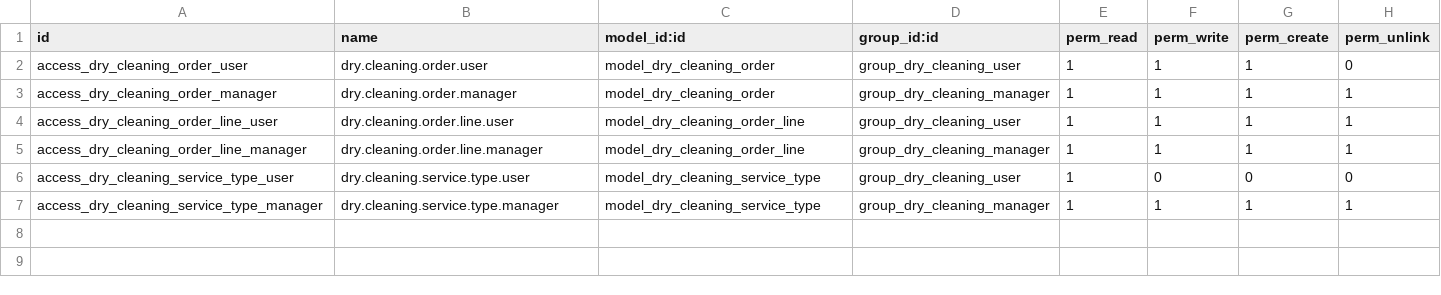
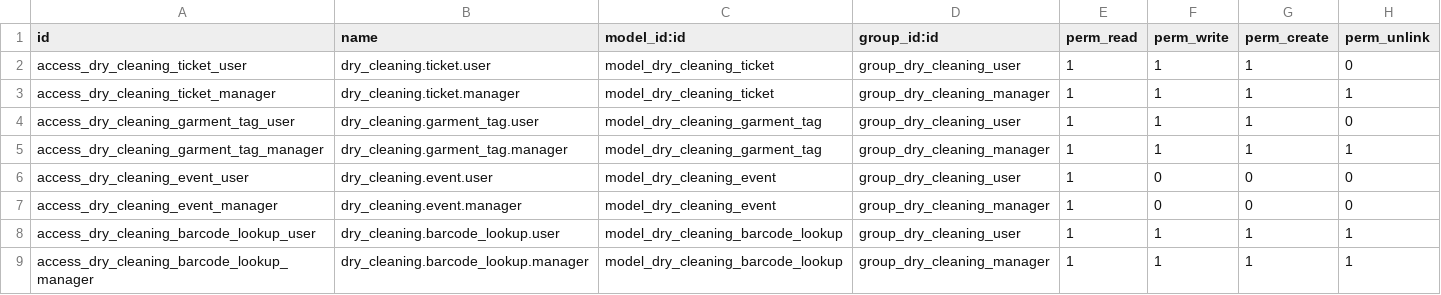
Before and after one commit to trioun2225-source/dukaku-custom-addons, a CSV file: dukaku_dry_cleaning/security/ir.model.access.csv, drawn as a sheet.

Commit message:
feat(dry-cleaning): freeze stages 1-4 operational baseline

```diff
--- a/dukaku_dry_cleaning/security/ir.model.access.csv
+++ b/dukaku_dry_cleaning/security/ir.model.access.csv
@@ -1,7 +1,9 @@
 id,name,model_id:id,group_id:id,perm_read,perm_write,perm_create,perm_unlink
-access_dry_cleaning_order_user,dry.cleaning.order.user,model_dry_cleaning_order,group_dry_cleaning_user,1,1,1,0
-access_dry_cleaning_order_manager,dry.cleaning.order.manager,model_dry_cleaning_order,group_dry_cleaning_manager,1,1,1,1
-access_dry_cleaning_order_line_user,dry.cleaning.order.line.user,model_dry_cleaning_order_line,group_dry_cleaning_user,1,1,1,1
-access_dry_cleaning_order_line_manager,dry.cleaning.order.line.manager,model_dry_cleaning_order_line,group_dry_cleaning_manager,1,1,1,1
-access_dry_cleaning_service_type_user,dry.cleaning.service.type.user,model_dry_cleaning_service_type,group_dry_cleaning_user,1,0,0,0
-access_dry_cleaning_service_type_manager,dry.cleaning.service.type.manager,model_dry_cleaning_service_type,group_dry_cleaning_manager,1,1,1,1
+access_dry_cleaning_ticket_user,dry_cleaning.ticket.user,model_dry_cleaning_ticket,group_dry_cleaning_user,1,1,1,0
+access_dry_cleaning_ticket_manager,dry_cleaning.ticket.manager,model_dry_cleaning_ticket,group_dry_cleaning_manager,1,1,1,1
+access_dry_cleaning_garment_tag_user,dry_cleaning.garment_tag.user,model_dry_cleaning_garment_tag,group_dry_cleaning_user,1,1,1,0
+access_dry_cleaning_garment_tag_manager,dry_cleaning.garment_tag.manager,model_dry_cleaning_garment_tag,group_dry_cleaning_manager,1,1,1,1
+access_dry_cleaning_event_user,dry_cleaning.event.user,model_dry_cleaning_event,group_dry_cleaning_user,1,0,0,0
+access_dry_cleaning_event_manager,dry_cleaning.event.manager,model_dry_cleaning_event,group_dry_cleaning_manager,1,0,0,0
+access_dry_cleaning_barcode_lookup_user,dry_cleaning.barcode_lookup.user,model_dry_cleaning_barcode_lookup,group_dry_cleaning_user,1,1,1,1
+access_dry_cleaning_barcode_lookup_manager,dry_cleaning.barcode_lookup.manager,model_dry_cleaning_barcode_lookup,group_dry_cleaning_manager,1,1,1,1
```
Also changed, not shown: 45 other files.
